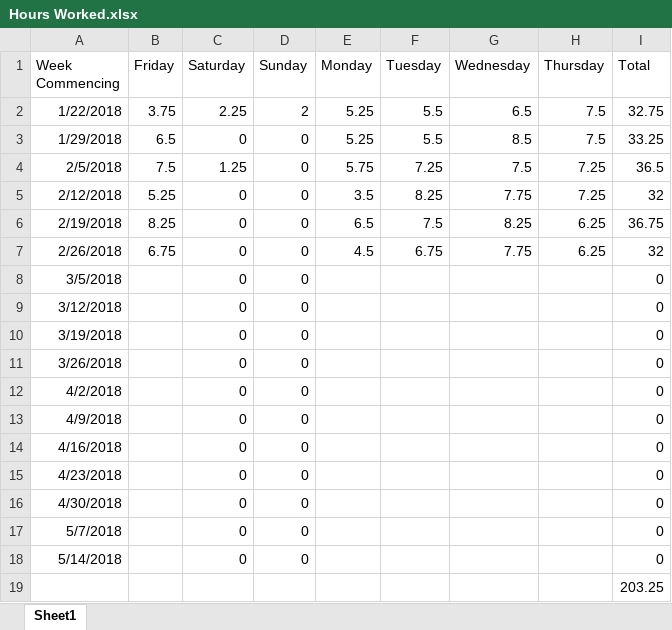
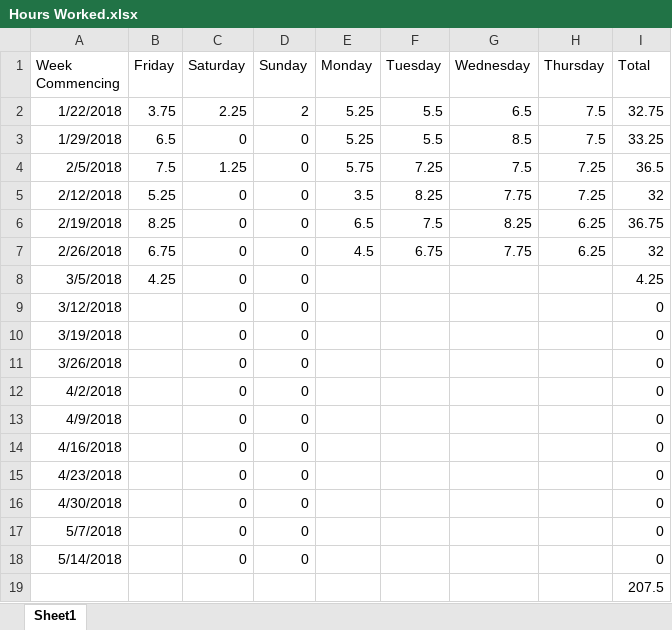
Before and after one commit to Arwedda/PRCO304, an Excel workbook: Hours Worked.xlsx, sheet Sheet1, drawn as a sheet; values as stored, in another font and other column widths than the file's, no borders; the diff names each change by its address in the sheet, - before the commit and + after, or states it on an @@ line.

```diff
--- a/Hours Worked.xlsx (sheet Sheet1)
+++ b/Hours Worked.xlsx (sheet Sheet1)
-B8 (Friday): (empty)
+B8 (Friday): 4.25
-I8 (Total): 0
+I8 (Total): 4.25
-I19 (Total): 203.25
+I19 (Total): 207.5
```
Also changed, not shown: 9 other files.
